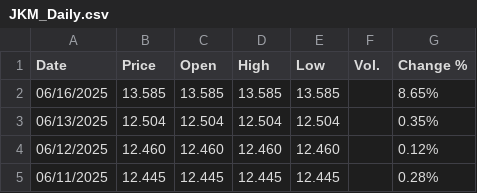
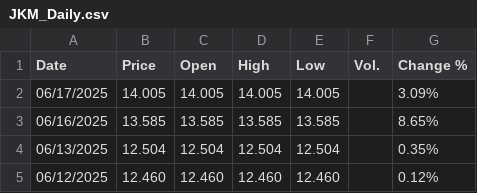
Before and after one commit to rileyhaas25/nat_gas_dashboard, a CSV file: JKM_Daily.csv, drawn as a sheet; only a part is shown; the shorter side is filled out with more unchanged rows.

Commit message:
update price data

```diff
--- a/JKM_Daily.csv
+++ b/JKM_Daily.csv
@@ -1,2 +1,3 @@
 "Date","Price","Open","High","Low","Vol.","Change %"
+"06/17/2025","14.005","14.005","14.005","14.005","","3.09%"
 "06/16/2025","13.585","13.585","13.585","13.585","","8.65%"
```
Also changed, not shown: HenryHub_Daily.csv, 2 other files.
